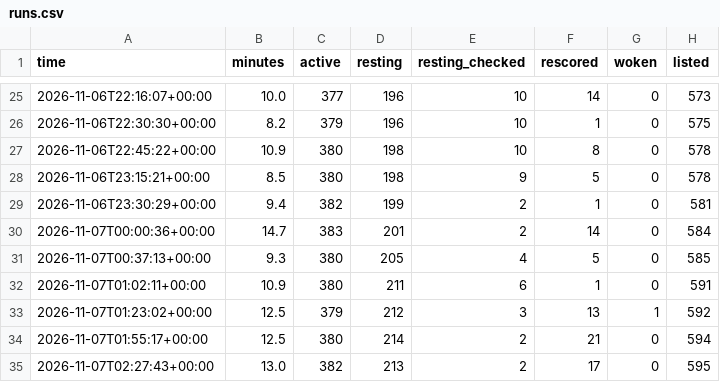
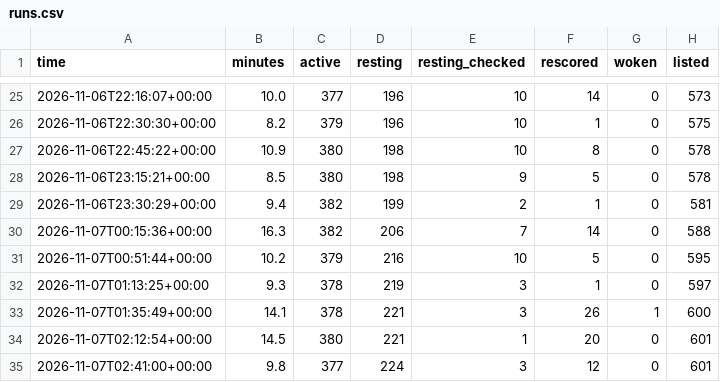
Before and after one commit to tradingzoo/token-watch, a CSV file: data/runs.csv, drawn as a sheet; only a part is shown, gaps mark what is left out.

```diff
--- a/data/runs.csv
+++ b/data/runs.csv
@@ -29,7 +29,7 @@ time,minutes,active,resting,resting_checked,rescored,woken,listed
 2026-11-06T23:30:29+00:00,9.4,382,199,2,1,0,581
-2026-11-07T00:00:36+00:00,14.7,383,201,2,14,0,584
-2026-11-07T00:37:13+00:00,9.3,380,205,4,5,0,585
-2026-11-07T01:02:11+00:00,10.9,380,211,6,1,0,591
-2026-11-07T01:23:02+00:00,12.5,379,212,3,13,1,592
-2026-11-07T01:55:17+00:00,12.5,380,214,2,21,0,594
-2026-11-07T02:27:43+00:00,13.0,382,213,2,17,0,595
+2026-11-07T00:15:36+00:00,16.3,382,206,7,14,0,588
+2026-11-07T00:51:44+00:00,10.2,379,216,10,5,0,595
+2026-11-07T01:13:25+00:00,9.3,378,219,3,1,0,597
+2026-11-07T01:35:49+00:00,14.1,378,221,3,26,1,600
+2026-11-07T02:12:54+00:00,14.5,380,221,1,20,0,601
+2026-11-07T02:41:00+00:00,9.8,377,224,3,12,0,601
```
Also changed, not shown: 11 other files.
